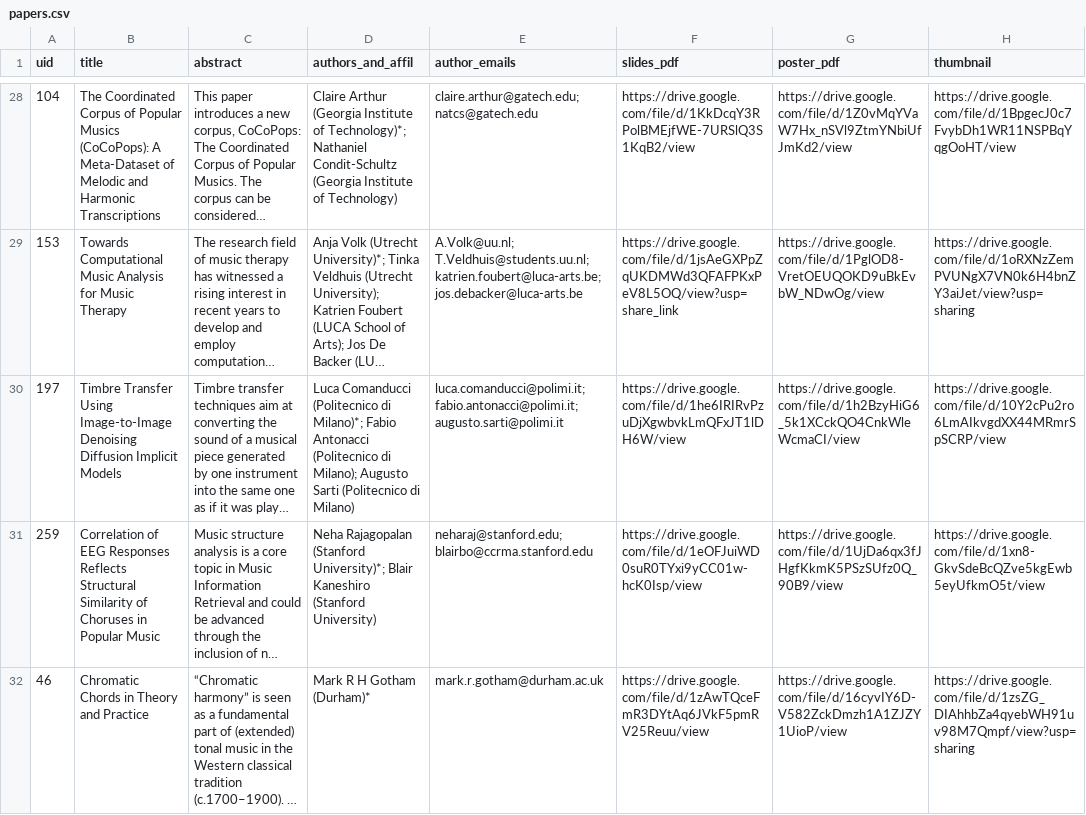
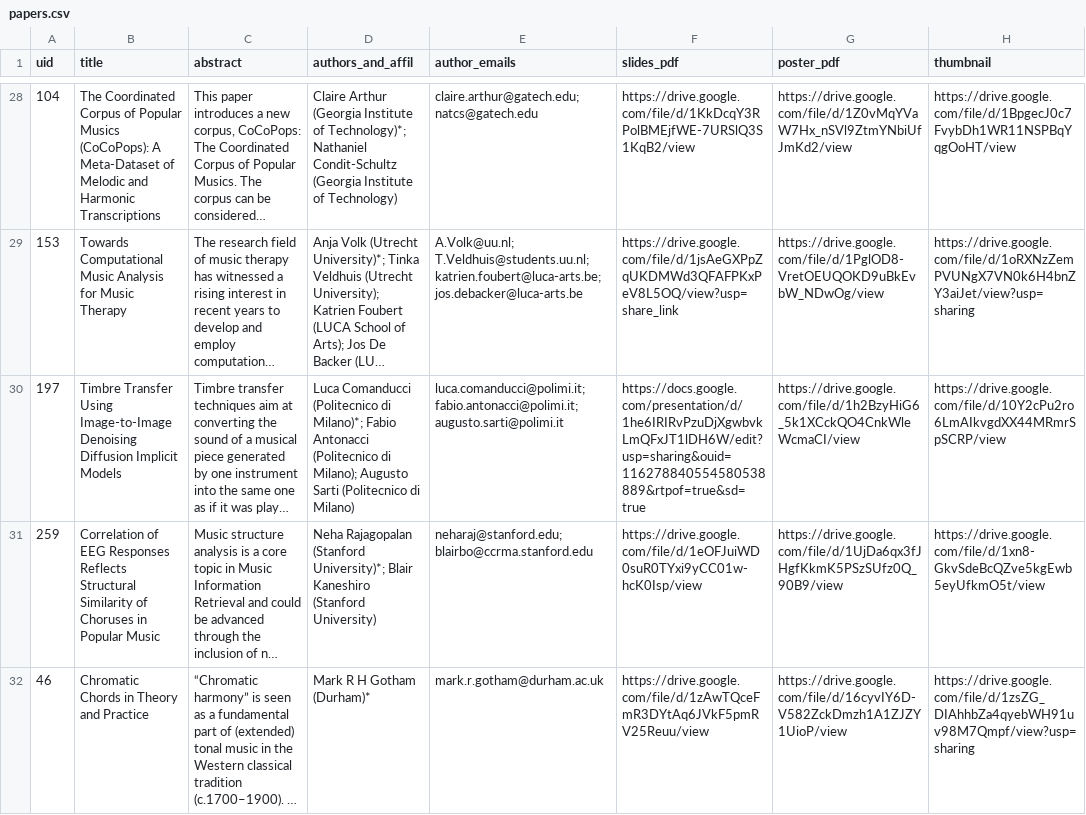
Before and after one commit to ismir2023program/ismir2023program.github.io, a CSV file: sitedata/papers.csv, drawn as a sheet; only a part is shown, gaps mark what is left out; long unchanged cells end in …; the diff covers the shown part only; the diff names each change by its address in the sheet, - before the commit and + after, or states it on an @@ line.

```diff
--- a/sitedata/papers.csv
+++ b/sitedata/papers.csv
-F30 (slides_pdf): https://drive.google.com/file/d/1he6IRIRvPzuDjXgwbvkLmQFxJT1lDH6W/view
+F30 (slides_pdf): https://docs.google.com/presentation/d/1he6IRIRvPzuDjXgwbvkLmQFxJT1lDH6W/edit?usp=sharing&ouid=116278840554580538889&rtpof=true&sd=true
```
Also changed, not shown: 11 edited cells elsewhere in this file, 1 other file.
